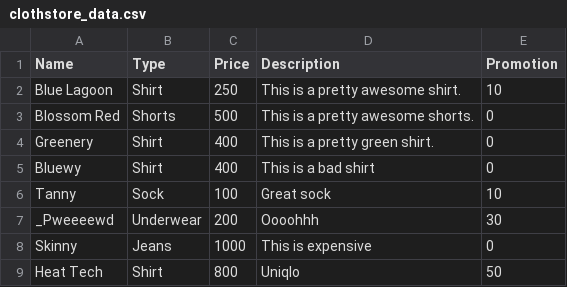
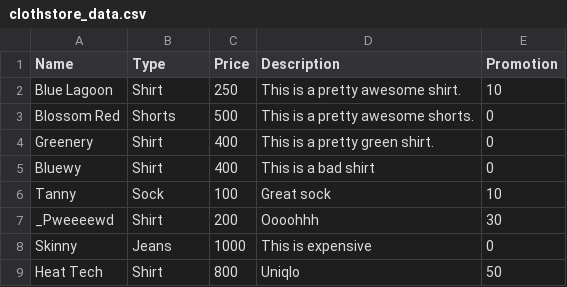
Before and after one commit to vtno/clothstore, a CSV file: db/seeds_data/clothstore_data.csv, drawn as a sheet.

```diff
--- a/db/seeds_data/clothstore_data.csv
+++ b/db/seeds_data/clothstore_data.csv
@@ -6,3 +6,3 @@ Bluewy,Shirt,400,This is a bad shirt,0
 Tanny,Sock,100,Great sock,10
-_Pweeeewd,Underwear,200,Oooohhh,30
+_Pweeeewd,Shirt,200,Oooohhh,30
 Skinny,Jeans,1000,This is expensive,0
```
Also changed, not shown: 34 other files.
